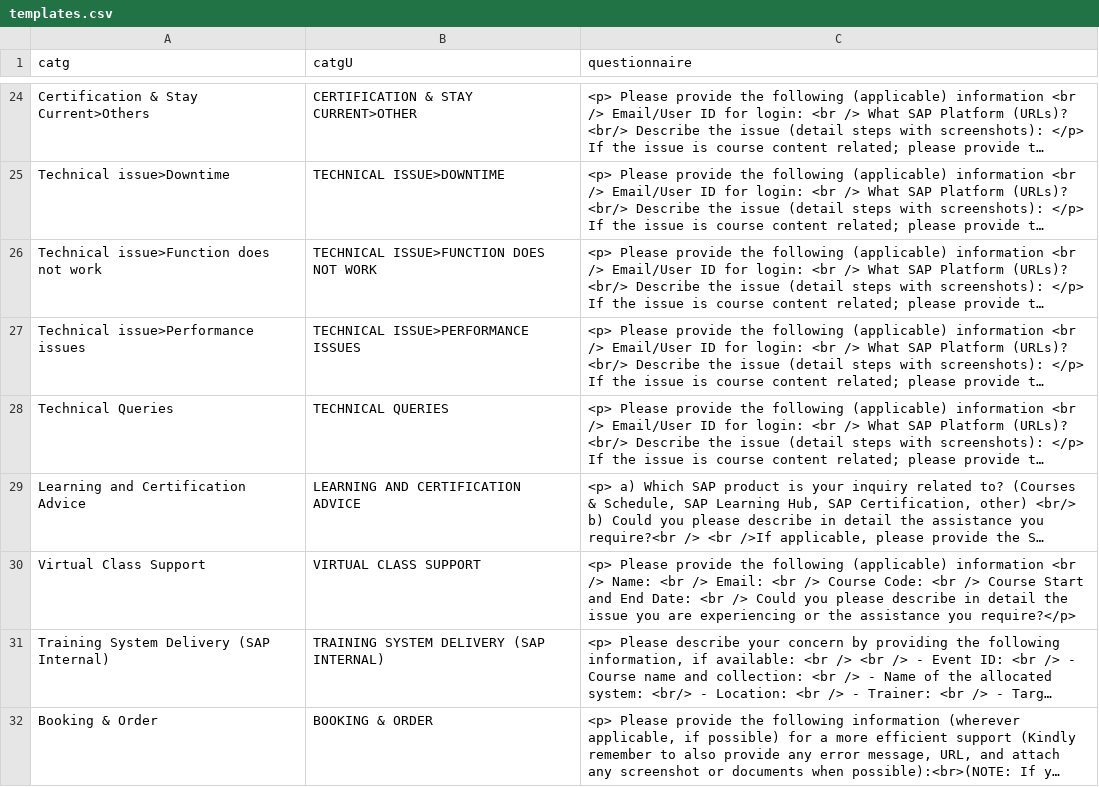
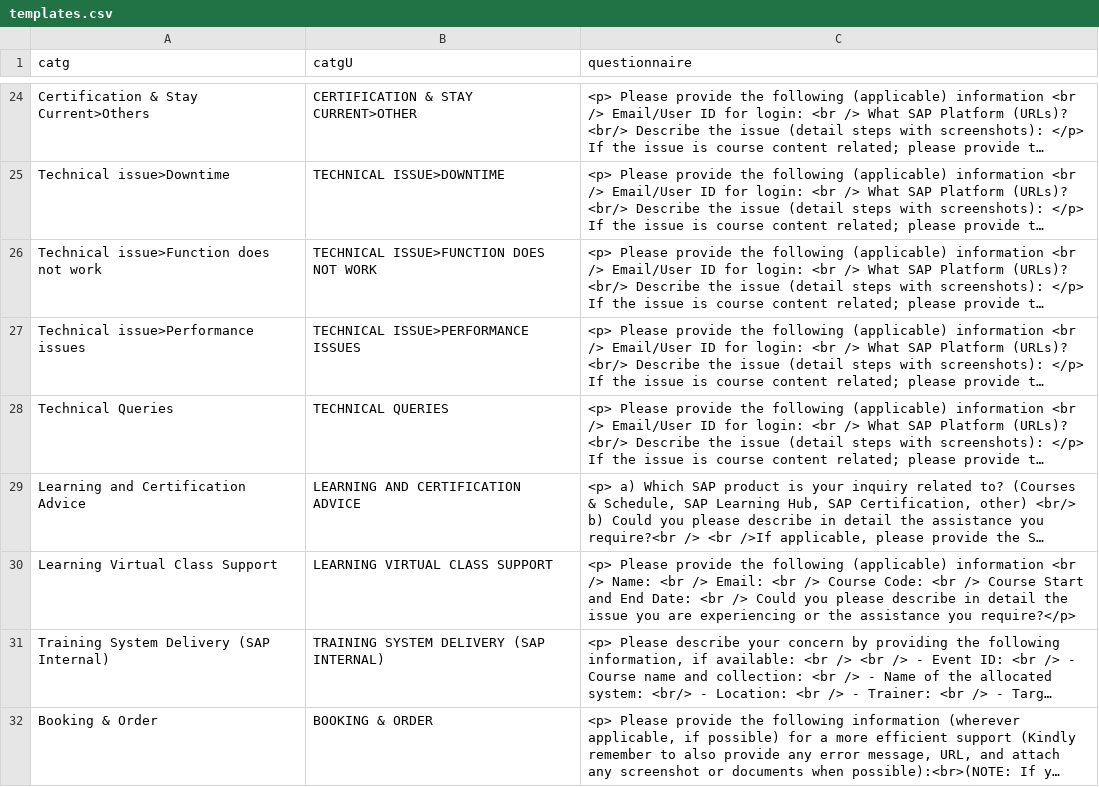
Before and after one commit to sunny13nitk/LSOPortalApp-Java17-MTA, a CSV file: srv/src/main/resources/configCatg/templates.csv, drawn as a sheet; only a part is shown, gaps mark what is left out; long unchanged cells end in …; the diff names each change by its address in the sheet, - before the commit and + after, or states it on an @@ line.

Commit message:
template for Learning virtual class support

```diff
--- a/srv/src/main/resources/configCatg/templates.csv
+++ b/srv/src/main/resources/configCatg/templates.csv
-A30 (catg): Virtual Class Support
+A30 (catg): Learning Virtual Class Support
-B30 (catgU): VIRTUAL CLASS SUPPORT
+B30 (catgU): LEARNING VIRTUAL CLASS SUPPORT
```
